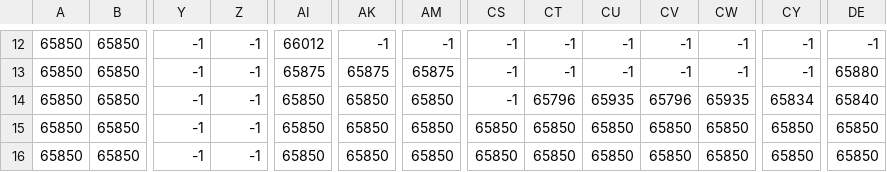
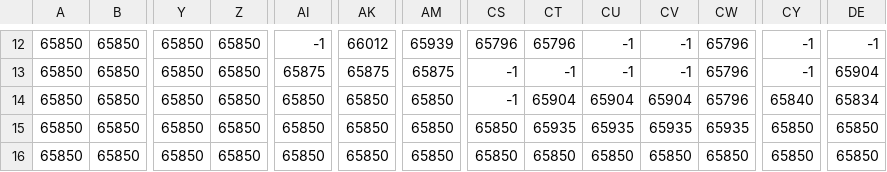
Before and after one commit to mashiro94i/equation-warrior, a CSV file: map_editor/map/level1.csv, drawn as a sheet; only a part is shown, gaps mark what is left out; the diff covers the shown part only; the diff names each change by its address in the sheet, - before the commit and + after, or states it on an @@ line.

```diff
--- a/map_editor/map/level1.csv
+++ b/map_editor/map/level1.csv
-Y12:Y16: -1
+Y12:Y16: 65850
-Z12:Z16: -1
+Z12:Z16: 65850
-AI12: 66012
+AI12: -1
-AK12: -1
+AK12: 66012
-AM12: -1
+AM12: 65939
-CS12: -1
+CS12: 65796
-CT12: -1
+CT12: 65796
-CW12:CW13: -1
+CW12:CW13: 65796
-DE13: 65880
+DE13: 65904
-CT14: 65796
+CT14: 65904
-CU14: 65935
+CU14: 65904
-CV14: 65796
+CV14: 65904
-CW14: 65935
+CW14: 65796
-CY14: 65834
+CY14: 65840
-DE14: 65840
+DE14: 65834
-CT15: 65850
+CT15: 65935
-CU15: 65850
+CU15: 65935
-CV15: 65850
+CV15: 65935
-CW15: 65850
+CW15: 65935
```
Also changed, not shown: 136 edited cells elsewhere in this file, map_editor/map/level2.csv, map_editor/map/level3.csv, 48 other files.
